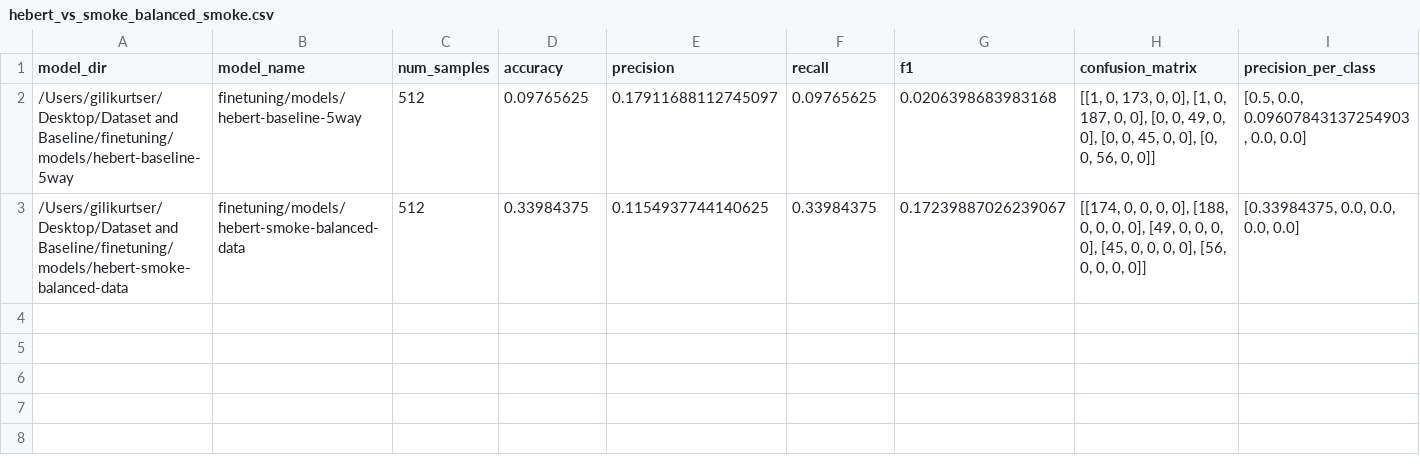
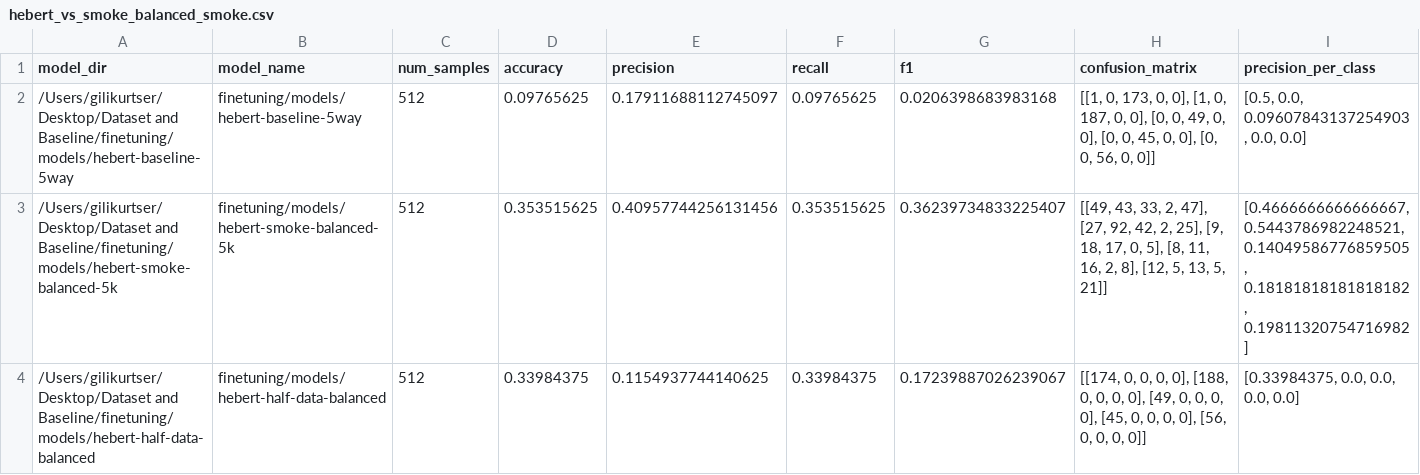
Before and after one commit to EranGilead/MAFAT, a CSV file: finetuning/metrics/hebert_vs_smoke_balanced_smoke.csv, drawn as a sheet; only a part is shown; addresses are those after the commit; rows hold the shown columns only; the diff names each change by its address in the sheet, - before the commit and + after, or states it on an @@ line.

Commit message:
updated balanced training

```diff
--- a/finetuning/metrics/hebert_vs_smoke_balanced_smoke.csv
+++ b/finetuning/metrics/hebert_vs_smoke_balanced_smoke.csv
+row 3: /Users/gilikurtser/Desktop/Dataset and Baseline/finetuning/models/hebert-smoke-balanced-5k | finetuning/models/hebert-smoke-balanced-5k | 512 | 0.353515625 | 0.40957744256131456 | 0.353515625 | 0.36239734833225407 | [[49, 43, 33, 2, 47], [27, 92, 42, 2, 25], [9, 18, 17, 0, 5], [8, 11, 16, 2, 8], [12, 5, 13, 5, 21]] | [0.4666666666666667, 0.5443786982248521, 0.14049586776859505, 0.18181818181818182, 0.19811320754716982]
-A4 (model_dir): /Users/gilikurtser/Desktop/Dataset and Baseline/finetuning/models/hebert-smoke-balanced-data
+A4 (model_dir): /Users/gilikurtser/Desktop/Dataset and Baseline/finetuning/models/hebert-half-data-balanced
-B4 (model_name): finetuning/models/hebert-smoke-balanced-data
+B4 (model_name): finetuning/models/hebert-half-data-balanced
```
Also changed, not shown: 1 other file.
